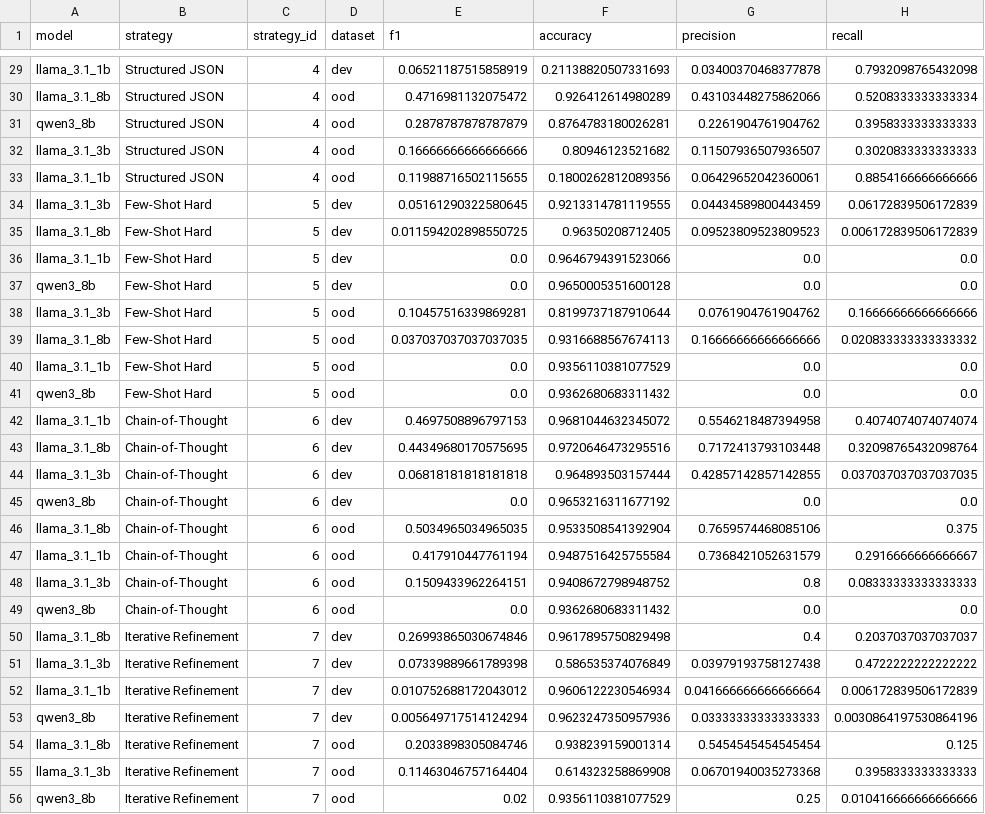
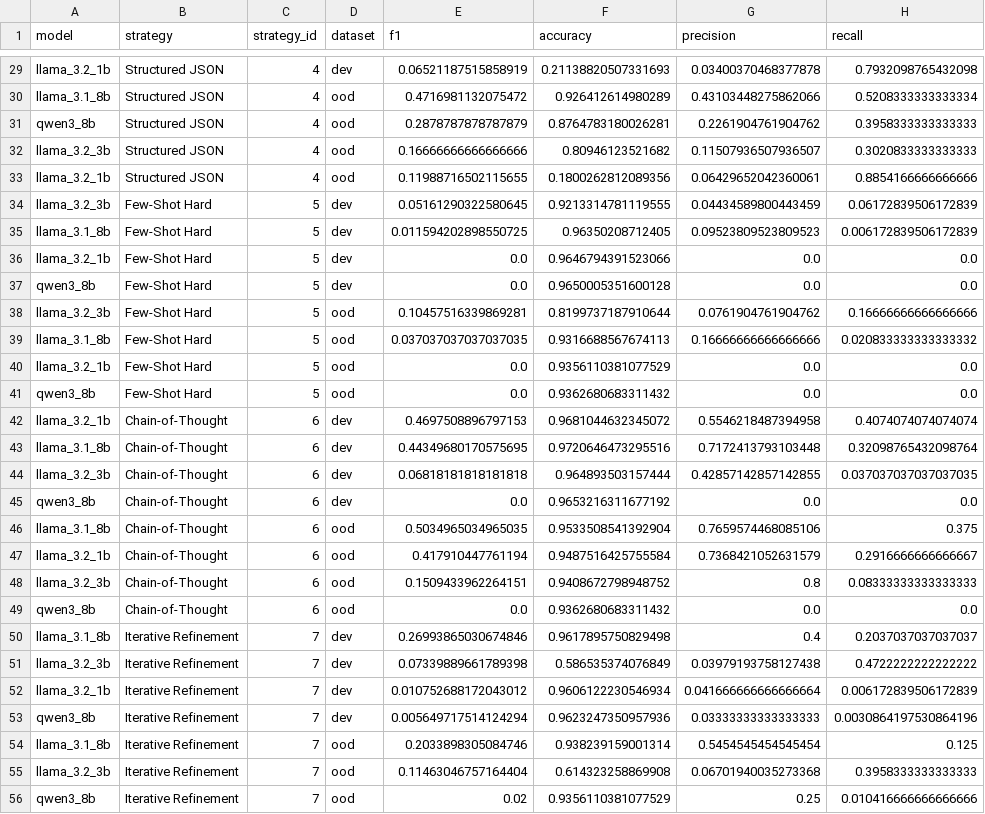
Before and after one commit to ArchitRastogi20/italian-sentence-split, a CSV file: Decoder/visualization/combined_results.csv, drawn as a sheet; only a part is shown, gaps mark what is left out; the diff covers the shown part only; the diff names each change by its address in the sheet, - before the commit and + after, or states it on an @@ line.

Commit message:
Fix: model naming in results

```diff
--- a/Decoder/visualization/combined_results.csv
+++ b/Decoder/visualization/combined_results.csv
-A29 (model): llama_3.1_1b
+A29 (model): llama_3.2_1b
-A32 (model): llama_3.1_3b
+A32 (model): llama_3.2_3b
-A33 (model): llama_3.1_1b
+A33 (model): llama_3.2_1b
-A34 (model): llama_3.1_3b
+A34 (model): llama_3.2_3b
-A36 (model): llama_3.1_1b
+A36 (model): llama_3.2_1b
-A38 (model): llama_3.1_3b
+A38 (model): llama_3.2_3b
-A40 (model): llama_3.1_1b
+A40 (model): llama_3.2_1b
-A42 (model): llama_3.1_1b
+A42 (model): llama_3.2_1b
-A44 (model): llama_3.1_3b
+A44 (model): llama_3.2_3b
-A47 (model): llama_3.1_1b
+A47 (model): llama_3.2_1b
-A48 (model): llama_3.1_3b
+A48 (model): llama_3.2_3b
-A51 (model): llama_3.1_3b
+A51 (model): llama_3.2_3b
-A52 (model): llama_3.1_1b
+A52 (model): llama_3.2_1b
-A55 (model): llama_3.1_3b
+A55 (model): llama_3.2_3b
```
Also changed, not shown: 4 added rows, 4 removed rows and 14 edited cells elsewhere in this file, 8 other files.
